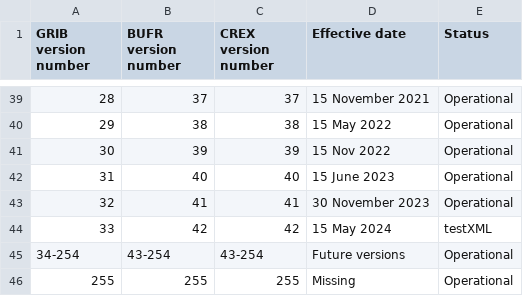
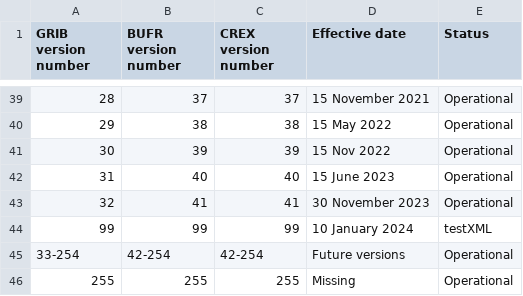
Before and after one commit to wmo-im/CCT, a CSV file: C00.csv, drawn as a sheet; only a part is shown, gaps mark what is left out.

Commit message:
update C00.csv with test

```diff
--- a/C00.csv
+++ b/C00.csv
@@ -43,4 +43,4 @@ GRIB version number,BUFR version number,CREX version number,Effective date,Statu
 32,41,41,30 November 2023,Operational
-33,42,42,15 May 2024,testXML
-34-254,43-254,43-254,Future versions,Operational
+99,99,99,10 January 2024,testXML
+33-254,42-254,42-254,Future versions,Operational
 255,255,255,Missing,Operational
```
